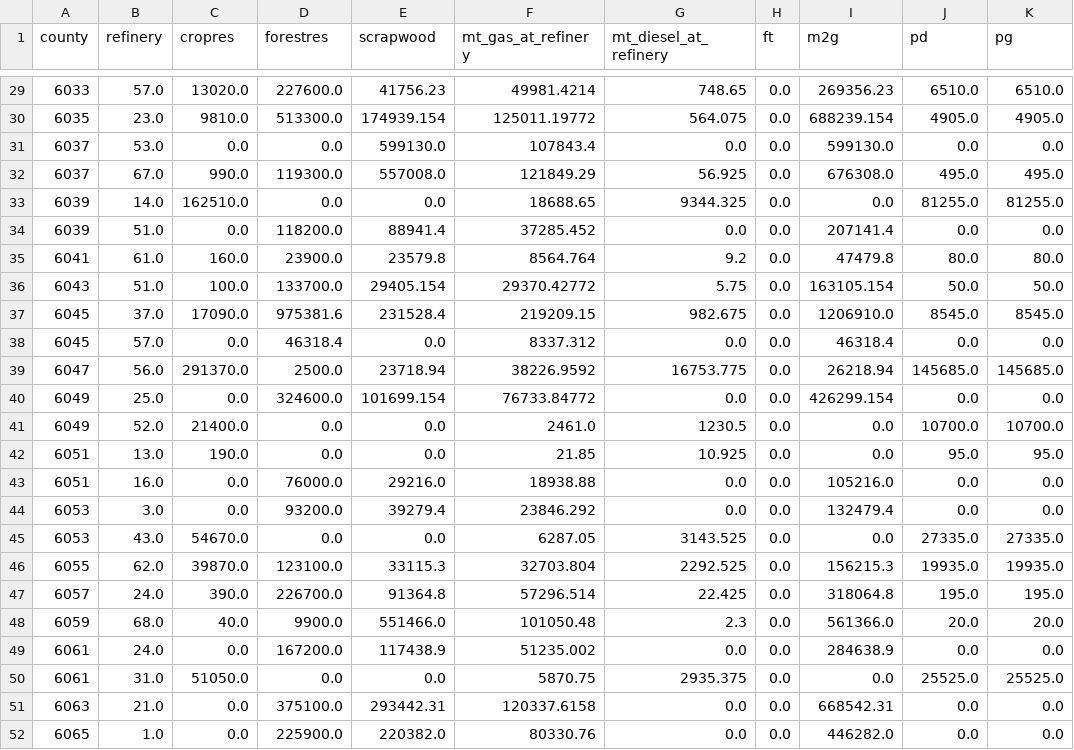
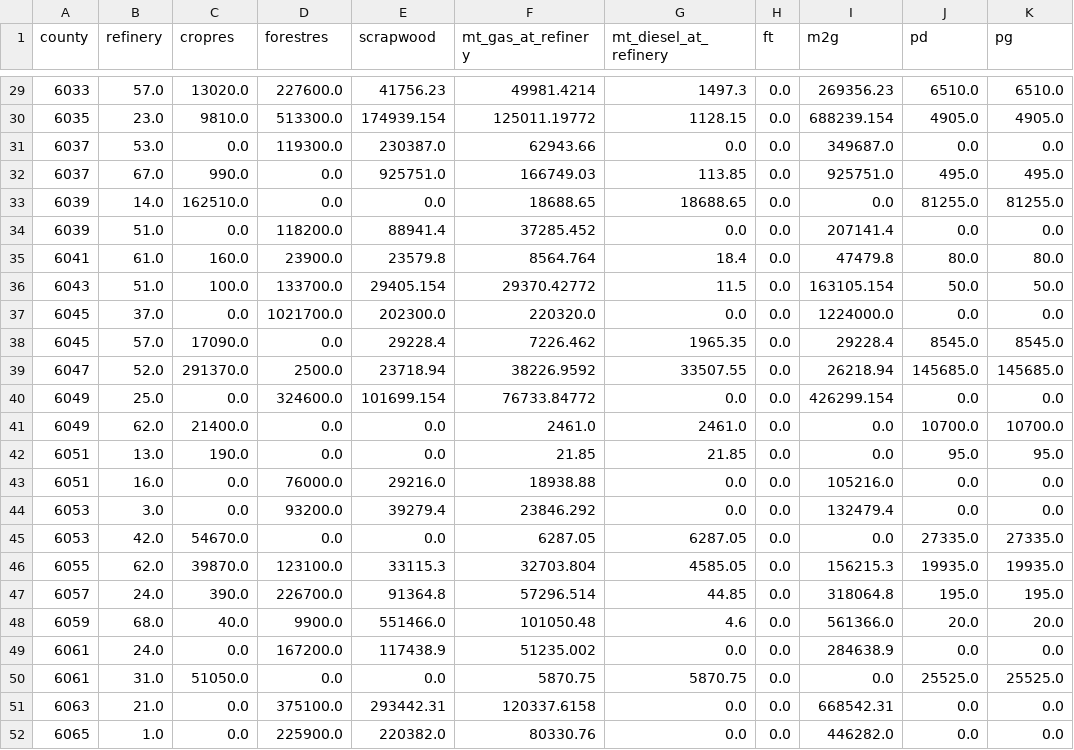
Before and after one commit to mtaptich/California-Drop-In--CAdi--Fuel-Model, a CSV file: scenarios/S1A_max_gasoline/results/statistics_from_county_to_refinery_gate.csv, drawn as a sheet; only a part is shown, gaps mark what is left out; the diff covers the shown part only.

```diff
--- a/scenarios/S1A_max_gasoline/results/statistics_from_county_to_refinery_gate.csv
+++ b/scenarios/S1A_max_gasoline/results/statistics_from_county_to_refinery_gate.csv
@@ -29,23 +29,23 @@ county,refinery,cropres,forestres,scrapwood,mt_gas_at_refinery,mt_diesel_at_refi
-6033,57.0,13020.0,227600.0,41756.23,49981.4214,748.65,0.0,269356.23,6510.0,6510.0
-6035,23.0,9810.0,513300.0,174939.154,125011.19772,564.075,0.0,688239.154,4905.0,4905.0
-6037,53.0,0.0,0.0,599130.0,107843.4,0.0,0.0,599130.0,0.0,0.0
-6037,67.0,990.0,119300.0,557008.0,121849.29,56.925,0.0,676308.0,495.0,495.0
-6039,14.0,162510.0,0.0,0.0,18688.65,9344.325,0.0,0.0,81255.0,81255.0
+6033,57.0,13020.0,227600.0,41756.23,49981.4214,1497.3,0.0,269356.23,6510.0,6510.0
+6035,23.0,9810.0,513300.0,174939.154,125011.19772,1128.15,0.0,688239.154,4905.0,4905.0
+6037,53.0,0.0,119300.0,230387.0,62943.66,0.0,0.0,349687.0,0.0,0.0
+6037,67.0,990.0,0.0,925751.0,166749.03,113.85,0.0,925751.0,495.0,495.0
+6039,14.0,162510.0,0.0,0.0,18688.65,18688.65,0.0,0.0,81255.0,81255.0
 6039,51.0,0.0,118200.0,88941.4,37285.452,0.0,0.0,207141.4,0.0,0.0
-6041,61.0,160.0,23900.0,23579.8,8564.764,9.2,0.0,47479.8,80.0,80.0
-6043,51.0,100.0,133700.0,29405.154,29370.42772,5.75,0.0,163105.154,50.0,50.0
-6045,37.0,17090.0,975381.6,231528.4,219209.15,982.675,0.0,1206910.0,8545.0,8545.0
-6045,57.0,0.0,46318.4,0.0,8337.312,0.0,0.0,46318.4,0.0,0.0
-6047,56.0,291370.0,2500.0,23718.94,38226.9592,16753.775,0.0,26218.94,145685.0,145685.0
+6041,61.0,160.0,23900.0,23579.8,8564.764,18.4,0.0,47479.8,80.0,80.0
+6043,51.0,100.0,133700.0,29405.154,29370.42772,11.5,0.0,163105.154,50.0,50.0
+6045,37.0,0.0,1021700.0,202300.0,220320.0,0.0,0.0,1224000.0,0.0,0.0
+6045,57.0,17090.0,0.0,29228.4,7226.462,1965.35,0.0,29228.4,8545.0,8545.0
+6047,52.0,291370.0,2500.0,23718.94,38226.9592,33507.55,0.0,26218.94,145685.0,145685.0
 6049,25.0,0.0,324600.0,101699.154,76733.84772,0.0,0.0,426299.154,0.0,0.0
-6049,52.0,21400.0,0.0,0.0,2461.0,1230.5,0.0,0.0,10700.0,10700.0
-6051,13.0,190.0,0.0,0.0,21.85,10.925,0.0,0.0,95.0,95.0
+6049,62.0,21400.0,0.0,0.0,2461.0,2461.0,0.0,0.0,10700.0,10700.0
+6051,13.0,190.0,0.0,0.0,21.85,21.85,0.0,0.0,95.0,95.0
 6051,16.0,0.0,76000.0,29216.0,18938.88,0.0,0.0,105216.0,0.0,0.0
 6053,3.0,0.0,93200.0,39279.4,23846.292,0.0,0.0,132479.4,0.0,0.0
-6053,43.0,54670.0,0.0,0.0,6287.05,3143.525,0.0,0.0,27335.0,27335.0
-6055,62.0,39870.0,123100.0,33115.3,32703.804,2292.525,0.0,156215.3,19935.0,19935.0
-6057,24.0,390.0,226700.0,91364.8,57296.514,22.425,0.0,318064.8,195.0,195.0
-6059,68.0,40.0,9900.0,551466.0,101050.48,2.3,0.0,561366.0,20.0,20.0
+6053,42.0,54670.0,0.0,0.0,6287.05,6287.05,0.0,0.0,27335.0,27335.0
+6055,62.0,39870.0,123100.0,33115.3,32703.804,4585.05,0.0,156215.3,19935.0,19935.0
+6057,24.0,390.0,226700.0,91364.8,57296.514,44.85,0.0,318064.8,195.0,195.0
+6059,68.0,40.0,9900.0,551466.0,101050.48,4.6,0.0,561366.0,20.0,20.0
 6061,24.0,0.0,167200.0,117438.9,51235.002,0.0,0.0,284638.9,0.0,0.0
-6061,31.0,51050.0,0.0,0.0,5870.75,2935.375,0.0,0.0,25525.0,25525.0
+6061,31.0,51050.0,0.0,0.0,5870.75,5870.75,0.0,0.0,25525.0,25525.0
 6063,21.0,0.0,375100.0,293442.31,120337.6158,0.0,0.0,668542.31,0.0,0.0
```
Also changed, not shown: 1 added row, 2 removed rows and 54 edited cells elsewhere in this file, scenarios/S2_max_fuel/results/statistics_from_county_to_refinery_gate.csv, scenarios/S3_centralized_new_construction/results/statistics_from_county_to_refinery_gate.csv, 30 other files.
